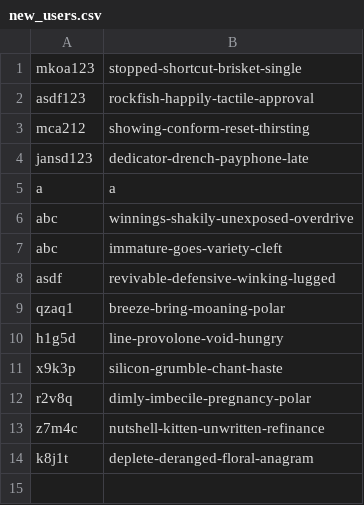
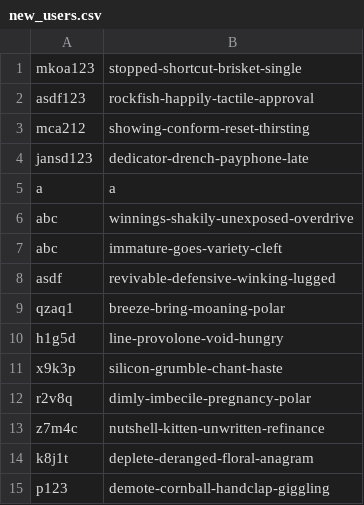
Before and after one commit to ntu-onemdp/onemdp-backend, a CSV file: new_users.csv, drawn as a sheet.

Commit message:
chore: added new user

```diff
--- a/new_users.csv
+++ b/new_users.csv
@@ -14 +14,2 @@ z7m4c,nutshell-kitten-unwritten-refinance
 k8j1t,deplete-deranged-floral-anagram
+p123,demote-cornball-handclap-giggling
```
